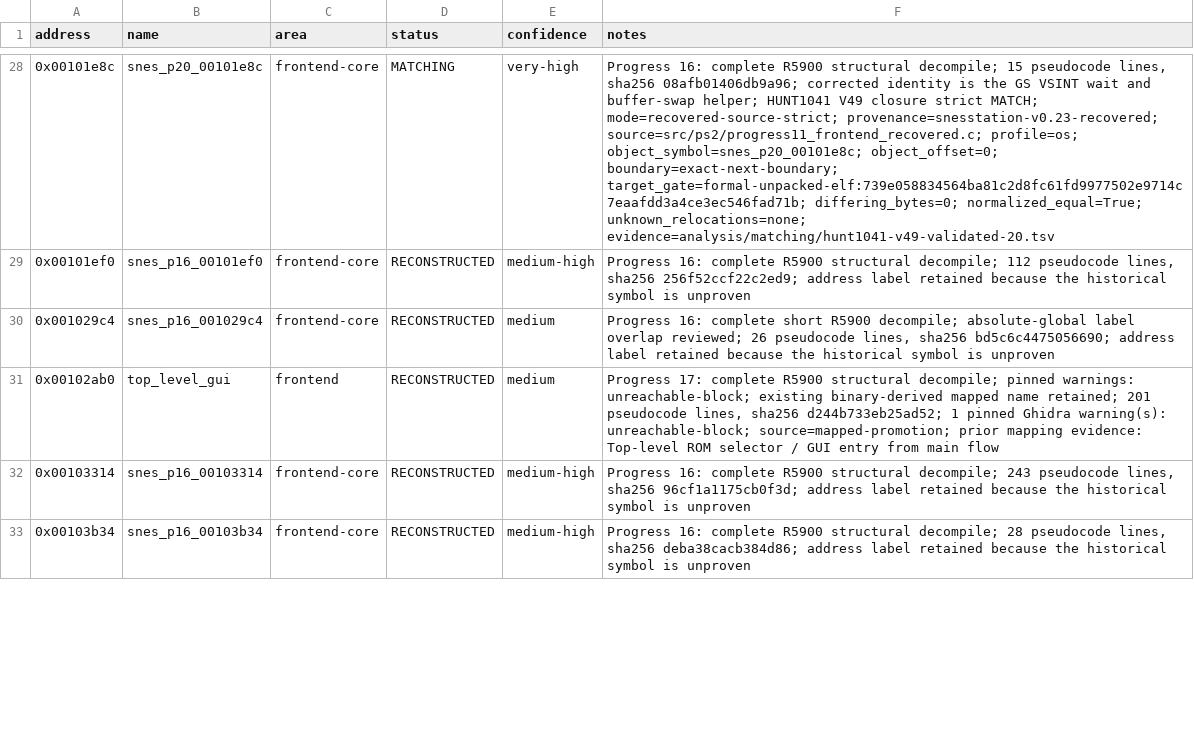
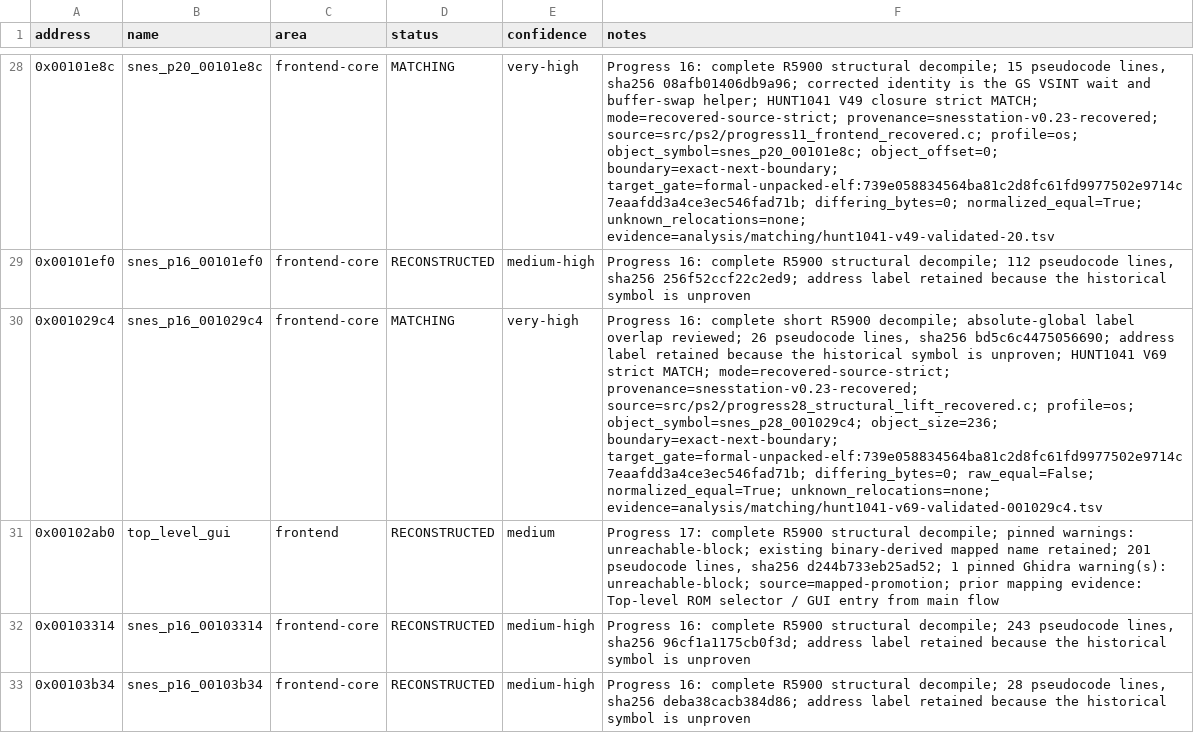
Before and after one commit to ReyFxck/SNESstation-Decomp, a CSV file: analysis/progress_targets.csv, drawn as a sheet; only a part is shown, gaps mark what is left out; the diff names each change by its address in the sheet, - before the commit and + after, or states it on an @@ line.

Commit message:
decomp: promote 0x001029c4 strict match

```diff
--- a/analysis/progress_targets.csv
+++ b/analysis/progress_targets.csv
-D30 (status): RECONSTRUCTED
+D30 (status): MATCHING
-E30 (confidence): medium
+E30 (confidence): very-high
-F30 (notes): …symbol is unproven
+F30 (notes): …symbol is unproven; HUNT1041 V69 strict MATCH; mode=recovered-source-strict; provenance=snesstation-v0.23-recovered; source=src/ps2/progress28_structural_lift_recovered.c; profile=os; object_symbol=snes_p28_001029c4; object_size=236; boundary=exact-next-boundary; target_gate=formal-unpacked-elf:739e058834564ba81c2d8fc61fd9977502e9714c7eaafdd3a4ce3ec546fad71b; differing_bytes=0; raw_equal=False; normalized_equal=True; unknown_relocations=none; evidence=analysis/matching/hunt1041-v69-validated-001029c4.tsv
```
Also changed, not shown: analysis/source_readiness.csv, analysis/symbols.csv, 5 other files.
